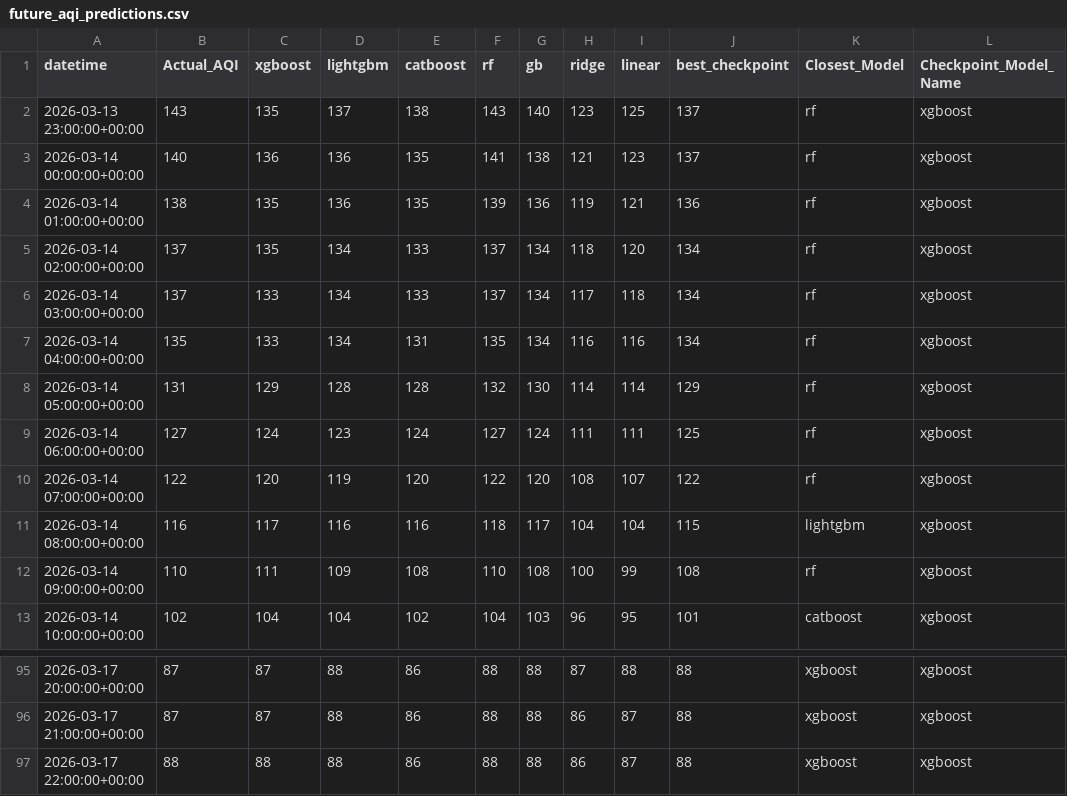
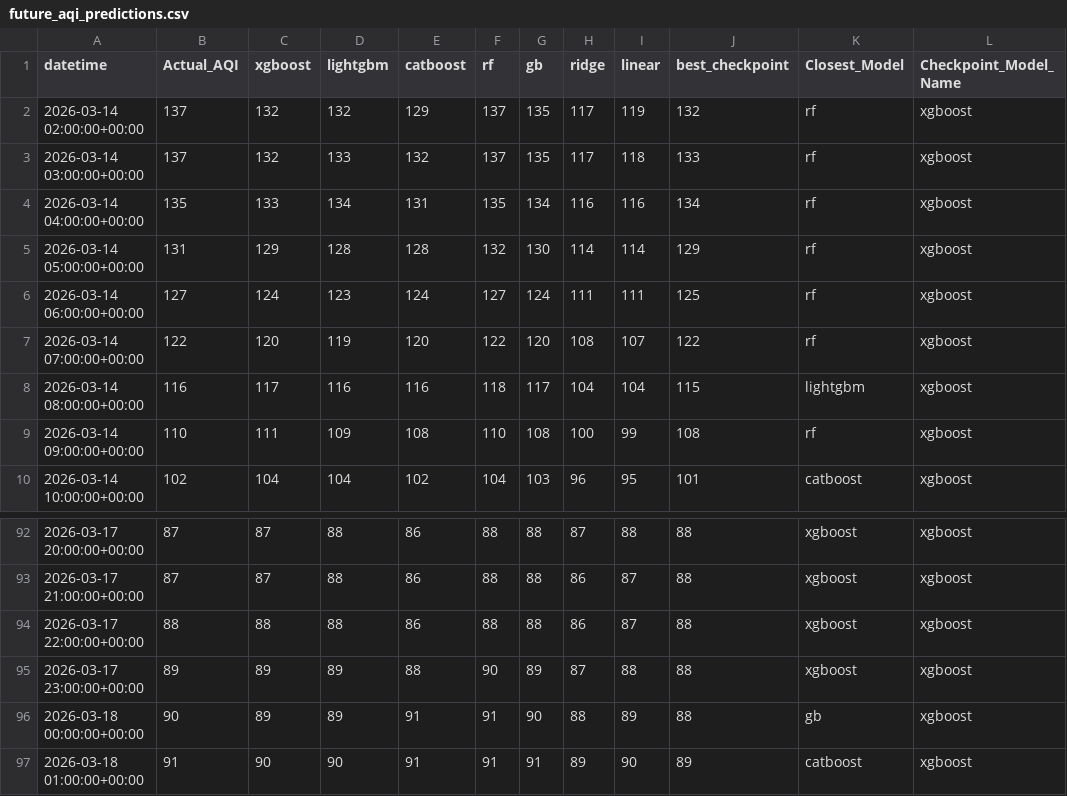
Before and after one commit to Yusra-Munawwar/AQI_Prediction, a CSV file: data/future_aqi_predictions.csv, drawn as a sheet; only a part is shown, gaps mark what is left out.

```diff
--- a/data/future_aqi_predictions.csv
+++ b/data/future_aqi_predictions.csv
@@ -1,7 +1,4 @@
 datetime,Actual_AQI,xgboost,lightgbm,catboost,rf,gb,ridge,linear,best_checkpoint,Closest_Model,Checkpoint_Model_Name
-2026-03-13 23:00:00+00:00,143,135,137,138,143,140,123,125,137,rf,xgboost
-2026-03-14 00:00:00+00:00,140,136,136,135,141,138,121,123,137,rf,xgboost
-2026-03-14 01:00:00+00:00,138,135,136,135,139,136,119,121,136,rf,xgboost
-2026-03-14 02:00:00+00:00,137,135,134,133,137,134,118,120,134,rf,xgboost
-2026-03-14 03:00:00+00:00,137,133,134,133,137,134,117,118,134,rf,xgboost
+2026-03-14 02:00:00+00:00,137,132,132,129,137,135,117,119,132,rf,xgboost
+2026-03-14 03:00:00+00:00,137,132,133,132,137,135,117,118,133,rf,xgboost
 2026-03-14 04:00:00+00:00,135,133,134,131,135,134,116,116,134,rf,xgboost
@@ -97 +94,4 @@ datetime,Actual_AQI,xgboost,lightgbm,catboost,rf,gb,ridge,linear,best_checkpoint
 2026-03-17 22:00:00+00:00,88,88,88,86,88,88,86,87,88,xgboost,xgboost
+2026-03-17 23:00:00+00:00,89,89,89,88,90,89,87,88,88,xgboost,xgboost
+2026-03-18 00:00:00+00:00,90,89,89,91,91,90,88,89,88,gb,xgboost
+2026-03-18 01:00:00+00:00,91,90,90,91,91,91,89,90,89,catboost,xgboost
```
Also changed, not shown: data/future_prediction_comparison.csv, 11 other files.
